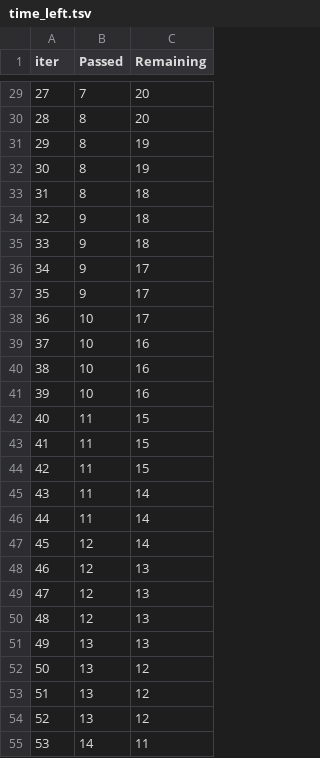
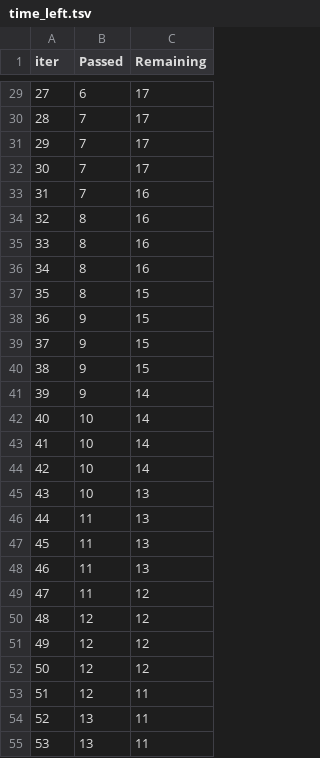
Before and after one commit to RachanaHS/ml_project, a TSV file: catboost_info/time_left.tsv, drawn as a sheet; only a part is shown, gaps mark what is left out; the diff covers the shown part only.

```diff
--- a/catboost_info/time_left.tsv
+++ b/catboost_info/time_left.tsv
@@ -29,27 +29,27 @@ iter	Passed	Remaining
-27	7	20
-28	8	20
-29	8	19
-30	8	19
-31	8	18
-32	9	18
-33	9	18
-34	9	17
-35	9	17
-36	10	17
-37	10	16
-38	10	16
-39	10	16
-40	11	15
-41	11	15
-42	11	15
-43	11	14
-44	11	14
-45	12	14
-46	12	13
-47	12	13
-48	12	13
-49	13	13
-50	13	12
-51	13	12
-52	13	12
-53	14	11
+27	6	17
+28	7	17
+29	7	17
+30	7	17
+31	7	16
+32	8	16
+33	8	16
+34	8	16
+35	8	15
+36	9	15
+37	9	15
+38	9	15
+39	9	14
+40	10	14
+41	10	14
+42	10	14
+43	10	13
+44	11	13
+45	11	13
+46	11	13
+47	11	12
+48	12	12
+49	12	12
+50	12	12
+51	12	11
+52	13	11
+53	13	11
```
Also changed, not shown: 82 edited cells elsewhere in this file, 12 other files.
